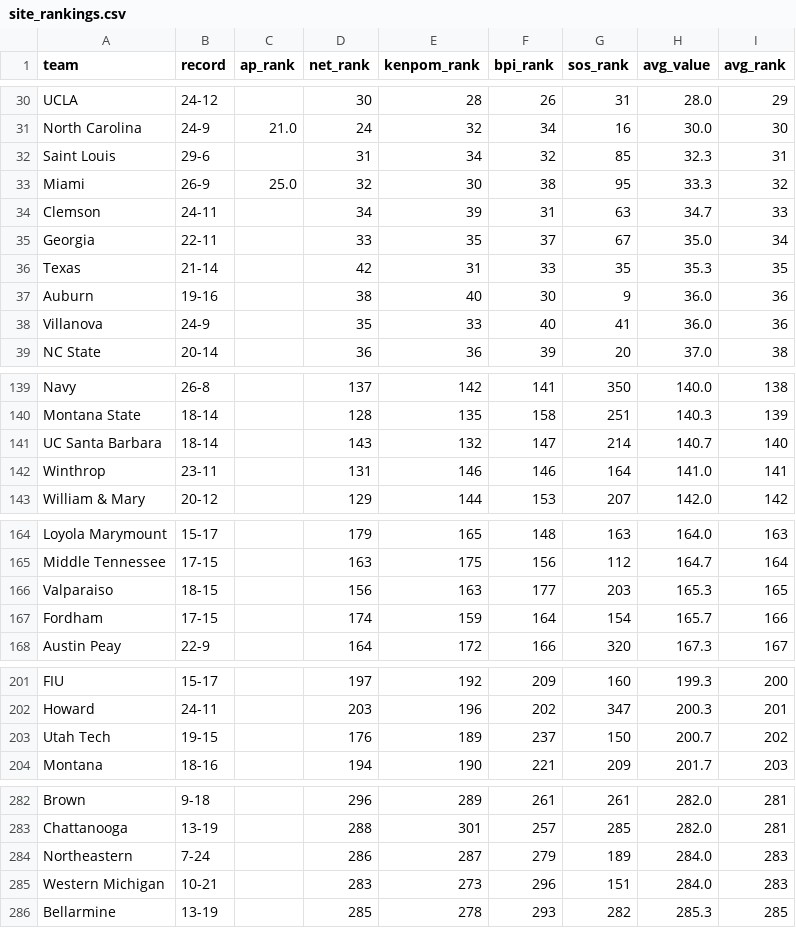
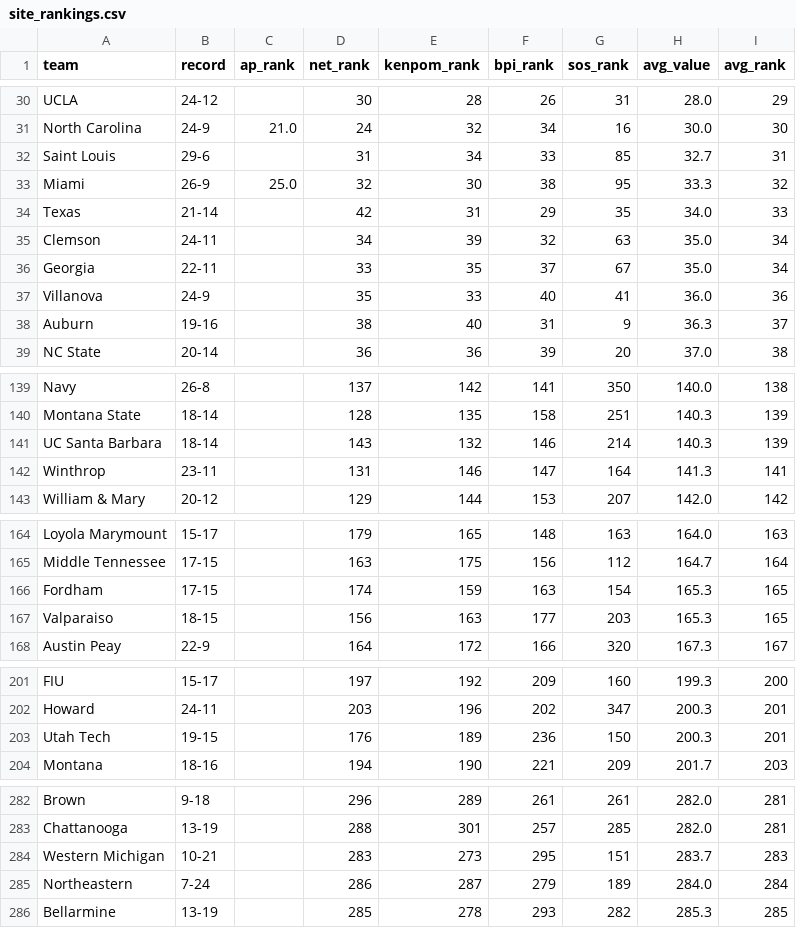
Before and after one commit to kylevogel/cbb-ratings-pipeline, a CSV file: data_processed/site_rankings.csv, drawn as a sheet; only a part is shown, gaps mark what is left out; the diff covers the shown part only.

```diff
--- a/data_processed/site_rankings.csv
+++ b/data_processed/site_rankings.csv
@@ -31,9 +31,9 @@ UCLA,24-12,,30,28,26,31,28.0,29
 North Carolina,24-9,21.0,24,32,34,16,30.0,30
-Saint Louis,29-6,,31,34,32,85,32.3,31
+Saint Louis,29-6,,31,34,33,85,32.7,31
 Miami,26-9,25.0,32,30,38,95,33.3,32
-Clemson,24-11,,34,39,31,63,34.7,33
+Texas,21-14,,42,31,29,35,34.0,33
+Clemson,24-11,,34,39,32,63,35.0,34
 Georgia,22-11,,33,35,37,67,35.0,34
-Texas,21-14,,42,31,33,35,35.3,35
-Auburn,19-16,,38,40,30,9,36.0,36
 Villanova,24-9,,35,33,40,41,36.0,36
+Auburn,19-16,,38,40,31,9,36.3,37
 NC State,20-14,,36,36,39,20,37.0,38
@@ -140,4 +140,4 @@ Navy,26-8,,137,142,141,350,140.0,138
 Montana State,18-14,,128,135,158,251,140.3,139
-UC Santa Barbara,18-14,,143,132,147,214,140.7,140
-Winthrop,23-11,,131,146,146,164,141.0,141
+UC Santa Barbara,18-14,,143,132,146,214,140.3,139
+Winthrop,23-11,,131,146,147,164,141.3,141
 William & Mary,20-12,,129,144,153,207,142.0,142
@@ -165,4 +165,4 @@ Loyola Marymount,15-17,,179,165,148,163,164.0,163
 Middle Tennessee,17-15,,163,175,156,112,164.7,164
+Fordham,17-15,,174,159,163,154,165.3,165
 Valparaiso,18-15,,156,163,177,203,165.3,165
-Fordham,17-15,,174,159,164,154,165.7,166
 Austin Peay,22-9,,164,172,166,320,167.3,167
@@ -202,3 +202,3 @@ FIU,15-17,,197,192,209,160,199.3,200
 Howard,24-11,,203,196,202,347,200.3,201
-Utah Tech,19-15,,176,189,237,150,200.7,202
+Utah Tech,19-15,,176,189,236,150,200.3,201
 Montana,18-16,,194,190,221,209,201.7,203
@@ -283,4 +283,4 @@ Brown,9-18,,296,289,261,261,282.0,281
 Chattanooga,13-19,,288,301,257,285,282.0,281
-Northeastern,7-24,,286,287,279,189,284.0,283
-Western Michigan,10-21,,283,273,296,151,284.0,283
+Western Michigan,10-21,,283,273,295,151,283.7,283
+Northeastern,7-24,,286,287,279,189,284.0,284
 Bellarmine,13-19,,285,278,293,282,285.3,285
```
Also changed, not shown: 9 edited cells elsewhere in this file, data_raw/bpi_rankings.csv, 1 other file.
